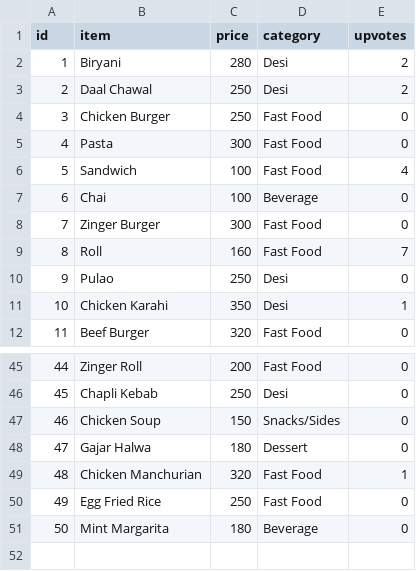
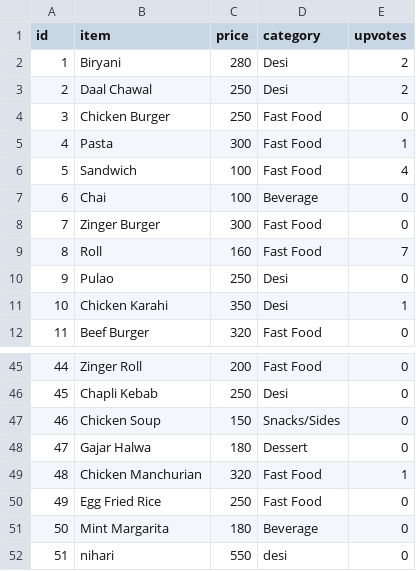
Before and after one commit to Muhammad-khan11071/Canteen-management-, a CSV file: master_menu.csv, drawn as a sheet; only a part is shown, gaps mark what is left out.

```diff
--- a/master_menu.csv
+++ b/master_menu.csv
@@ -4,3 +4,3 @@ id,item,price,category,upvotes
 3,Chicken Burger,250,Fast Food,0
-4,Pasta,300,Fast Food,0
+4,Pasta,300,Fast Food,1
 5,Sandwich,100,Fast Food,4
@@ -51 +51,2 @@ id,item,price,category,upvotes
 50,Mint Margarita,180,Beverage,0
+51,nihari,550,desi,0
```
Also changed, not shown: 3 other files.
